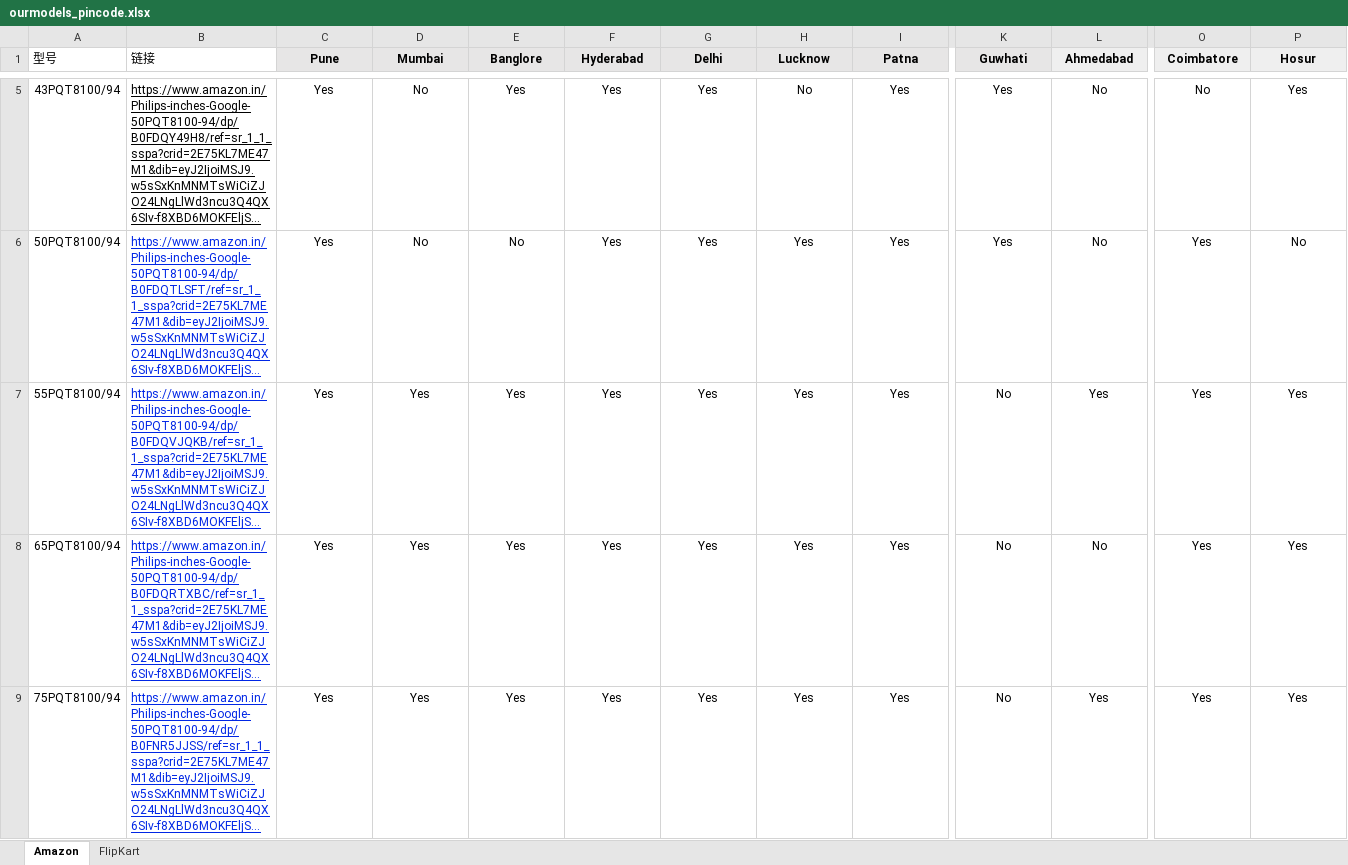
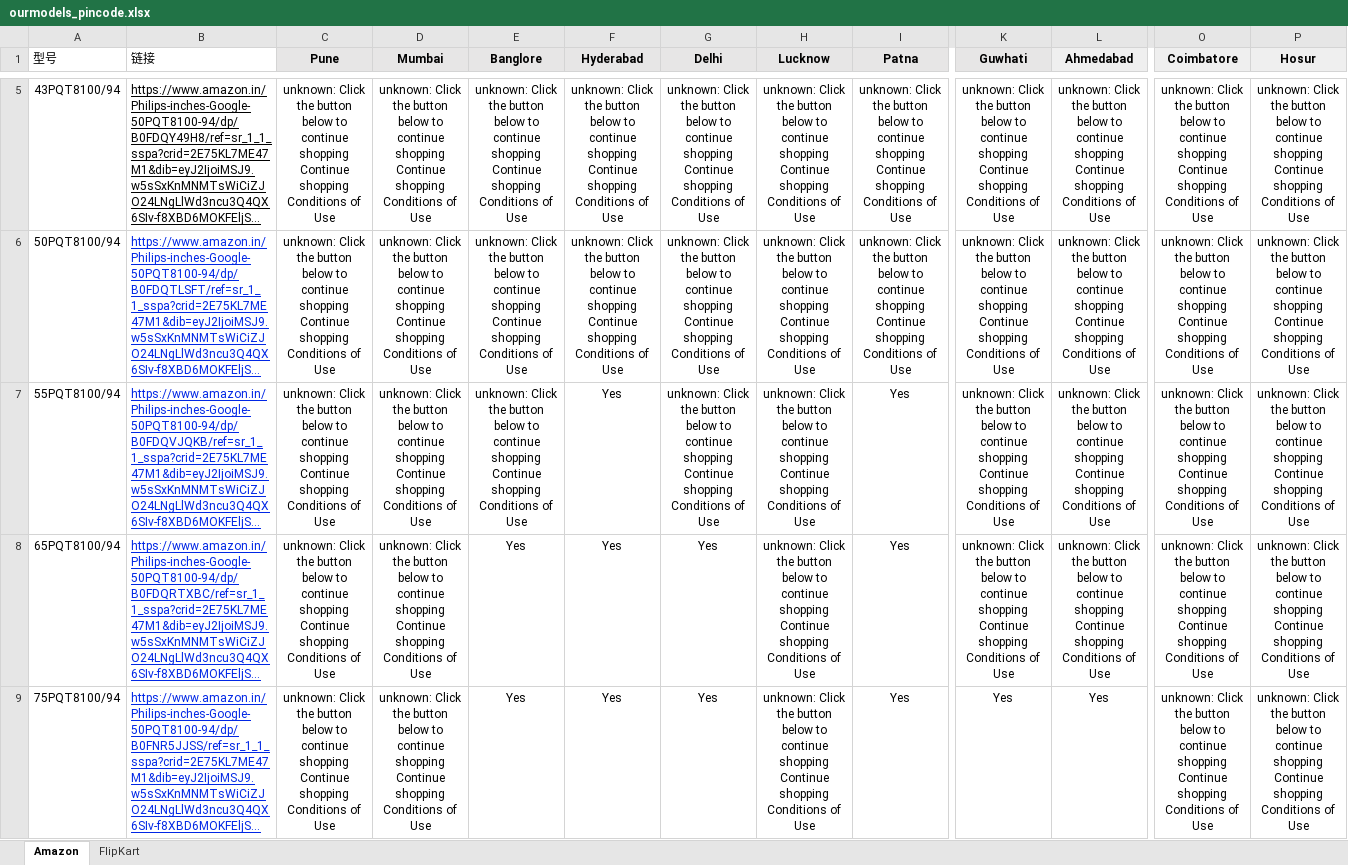
Before and after one commit to sumitrana1505/price-tracker-automation, an Excel workbook: ourmodels_pincode.xlsx, sheet Amazon, drawn as a sheet; only a part is shown, gaps mark what is left out; long unchanged cells end in …; values as stored, in another font and other column widths than the file's, no borders; conditional formats not drawn; the diff covers the shown part only; the diff names each change by its address in the sheet, - before the commit and + after, or states it on an @@ line.

```diff
--- a/ourmodels_pincode.xlsx (sheet Amazon)
+++ b/ourmodels_pincode.xlsx (sheet Amazon)
-C5:C9 (Pune): Yes
+C5:C9 (Pune): unknown: Click the button below to continue shopping Continue shopping Conditions of Use
-D5:D6 (Mumbai): No
+D5:D6 (Mumbai): unknown: Click the button below to continue shopping Continue shopping Conditions of Use
-E5 (Banglore): Yes
+E5 (Banglore): unknown: Click the button below to continue shopping Continue shopping Conditions of Use
-F5:F6 (Hyderabad): Yes
+F5:F6 (Hyderabad): unknown: Click the button below to continue shopping Continue shopping Conditions of Use
-G5:G7 (Delhi): Yes
+G5:G7 (Delhi): unknown: Click the button below to continue shopping Continue shopping Conditions of Use
-H5 (Lucknow): No
+H5 (Lucknow): unknown: Click the button below to continue shopping Continue shopping Conditions of Use
-I5:I6 (Patna): Yes
+I5:I6 (Patna): unknown: Click the button below to continue shopping Continue shopping Conditions of Use
-K5:K6 (Guwhati): Yes
+K5:K6 (Guwhati): unknown: Click the button below to continue shopping Continue shopping Conditions of Use
-L5:L6 (Ahmedabad): No
+L5:L6 (Ahmedabad): unknown: Click the button below to continue shopping Continue shopping Conditions of Use
-O5 (Coimbatore): No
+O5 (Coimbatore): unknown: Click the button below to continue shopping Continue shopping Conditions of Use
-P5 (Hosur): Yes
+P5 (Hosur): unknown: Click the button below to continue shopping Continue shopping Conditions of Use
-E6 (Banglore): No
+E6 (Banglore): unknown: Click the button below to continue shopping Continue shopping Conditions of Use
-H6:H9 (Lucknow): Yes
+H6:H9 (Lucknow): unknown: Click the button below to continue shopping Continue shopping Conditions of Use
-O6:O9 (Coimbatore): Yes
+O6:O9 (Coimbatore): unknown: Click the button below to continue shopping Continue shopping Conditions of Use
-P6 (Hosur): No
+P6 (Hosur): unknown: Click the button below to continue shopping Continue shopping Conditions of Use
-D7:D9 (Mumbai): Yes
+D7:D9 (Mumbai): unknown: Click the button below to continue shopping Continue shopping Conditions of Use
-E7 (Banglore): Yes
+E7 (Banglore): unknown: Click the button below to continue shopping Continue shopping Conditions of Use
-K7:K8 (Guwhati): No
+K7:K8 (Guwhati): unknown: Click the button below to continue shopping Continue shopping Conditions of Use
-L7 (Ahmedabad): Yes
+L7 (Ahmedabad): unknown: Click the button below to continue shopping Continue shopping Conditions of Use
-P7:P9 (Hosur): Yes
+P7:P9 (Hosur): unknown: Click the button below to continue shopping Continue shopping Conditions of Use
-L8 (Ahmedabad): No
+L8 (Ahmedabad): unknown: Click the button below to continue shopping Continue shopping Conditions of Use
-K9 (Guwhati): No
+K9 (Guwhati): Yes
```
Also changed, not shown: 96 edited cells elsewhere in this sheet, 1 other file.
